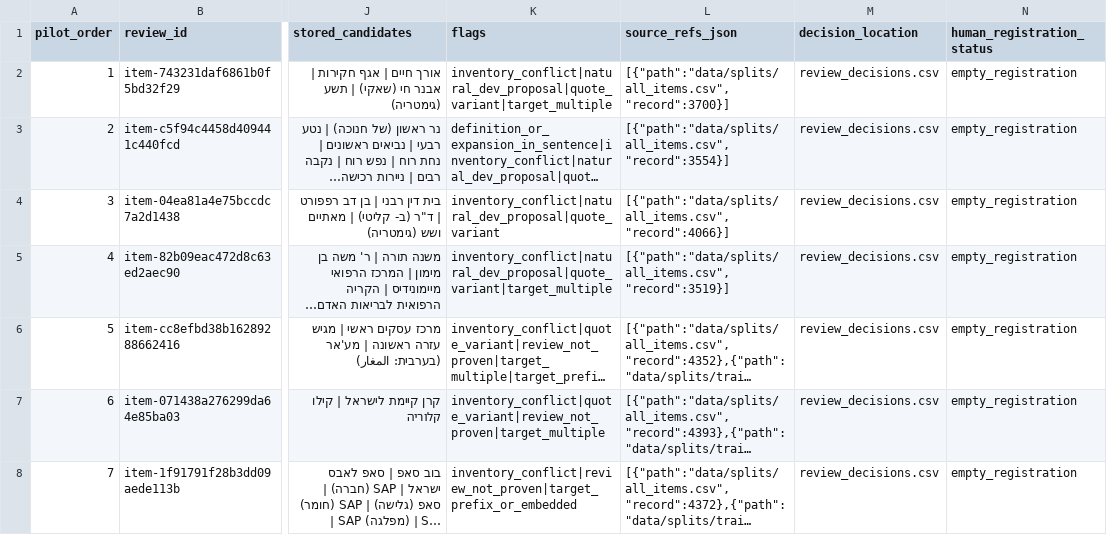
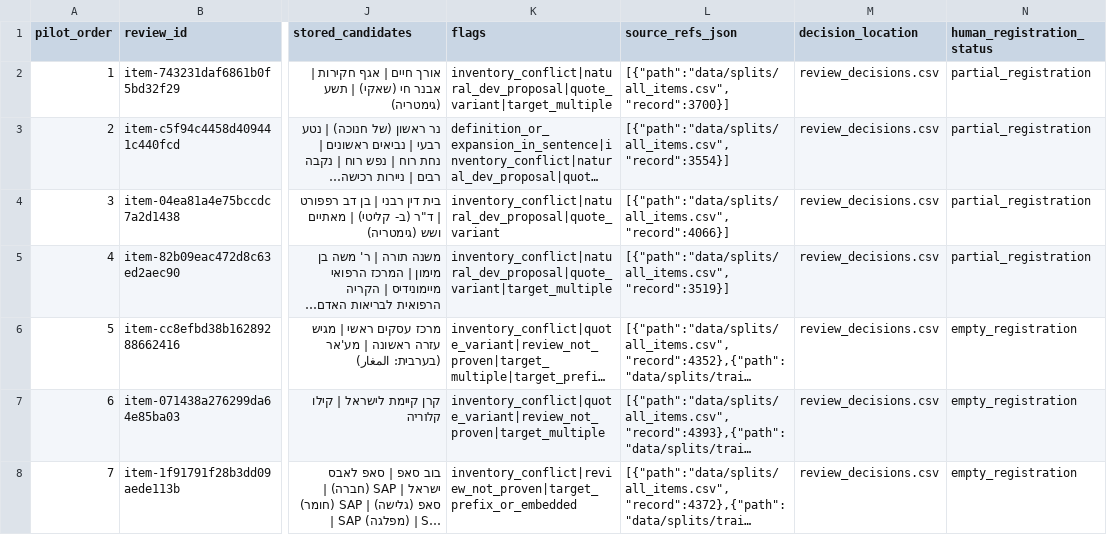
Before and after one commit to BenCarmel123/hebrew-acronym-disambiguation, a CSV file: data/study_v1/review/pilot_items.csv, drawn as a sheet; only a part is shown, gaps mark what is left out; long unchanged cells end in …; the diff names each change by its address in the sheet, - before the commit and + after, or states it on an @@ line.

```diff
--- a/data/study_v1/review/pilot_items.csv
+++ b/data/study_v1/review/pilot_items.csv
-N2:N5 (human_registration_status): empty_registration
+N2:N5 (human_registration_status): partial_registration
```
Also changed, not shown: data/study_v1/review/review_decisions.csv, data/study_v1/review/review_queue.csv, 2 other files.
